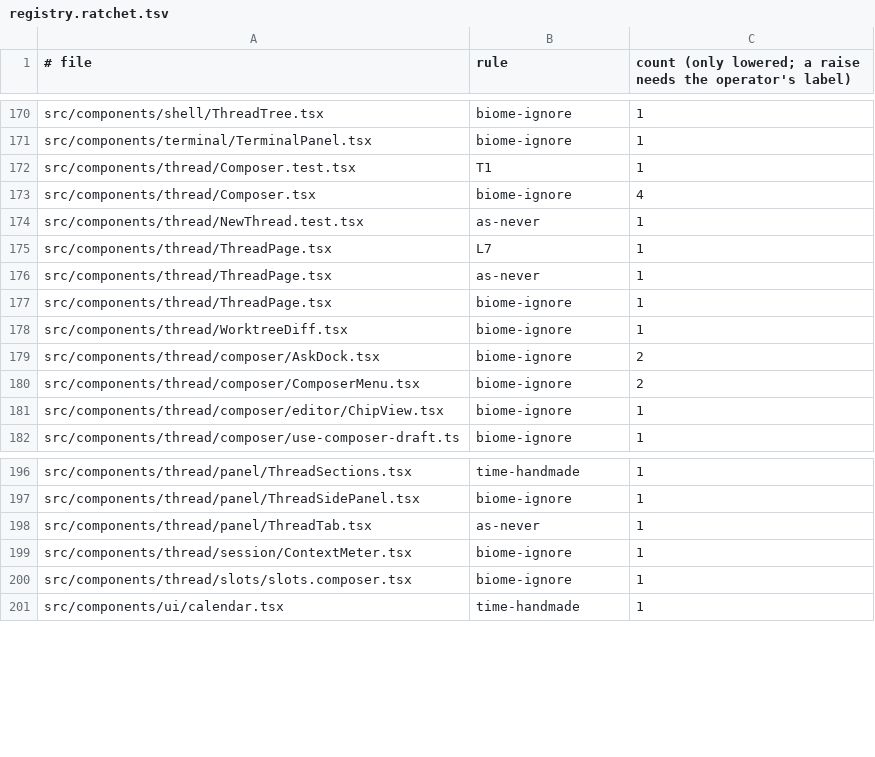
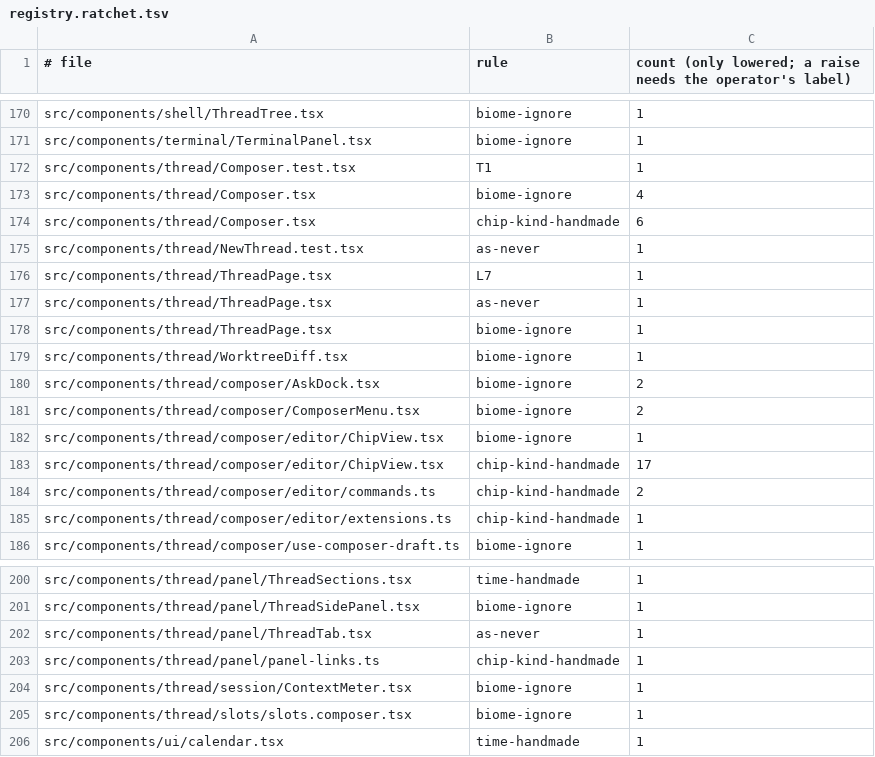
Before and after one commit to prismalens/prismalens, a TSV file: packages/frontend/registry.ratchet.tsv, drawn as a sheet; only a part is shown, gaps mark what is left out.

```diff
--- a/packages/frontend/registry.ratchet.tsv
+++ b/packages/frontend/registry.ratchet.tsv
@@ -173,2 +173,3 @@ src/components/thread/Composer.test.tsx	T1	1
 src/components/thread/Composer.tsx	biome-ignore	4
+src/components/thread/Composer.tsx	chip-kind-handmade	6
 src/components/thread/NewThread.test.tsx	as-never	1
@@ -181,2 +182,5 @@ src/components/thread/composer/ComposerMenu.tsx	biome-ignore	2
 src/components/thread/composer/editor/ChipView.tsx	biome-ignore	1
+src/components/thread/composer/editor/ChipView.tsx	chip-kind-handmade	17
+src/components/thread/composer/editor/commands.ts	chip-kind-handmade	2
+src/components/thread/composer/editor/extensions.ts	chip-kind-handmade	1
 src/components/thread/composer/use-composer-draft.ts	biome-ignore	1
@@ -198,2 +202,3 @@ src/components/thread/panel/ThreadSidePanel.tsx	biome-ignore	1
 src/components/thread/panel/ThreadTab.tsx	as-never	1
+src/components/thread/panel/panel-links.ts	chip-kind-handmade	1
 src/components/thread/session/ContextMeter.tsx	biome-ignore	1
```
Also changed, not shown: 6 other files.
